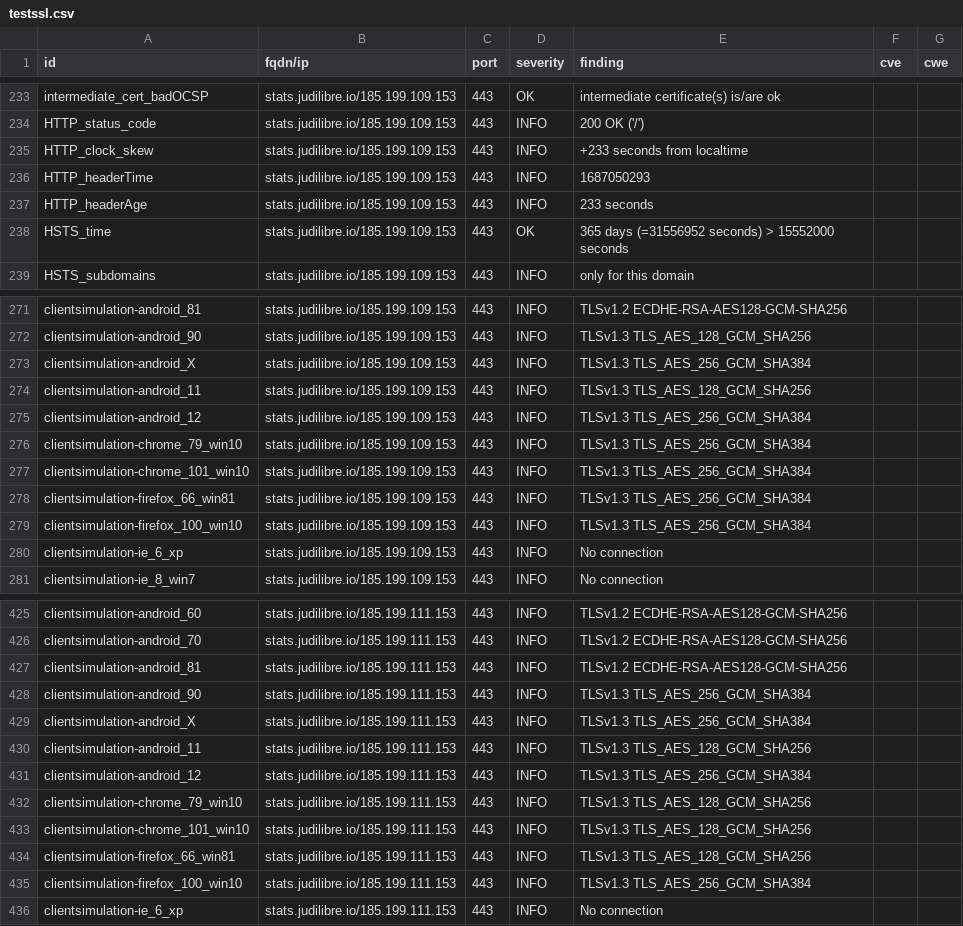
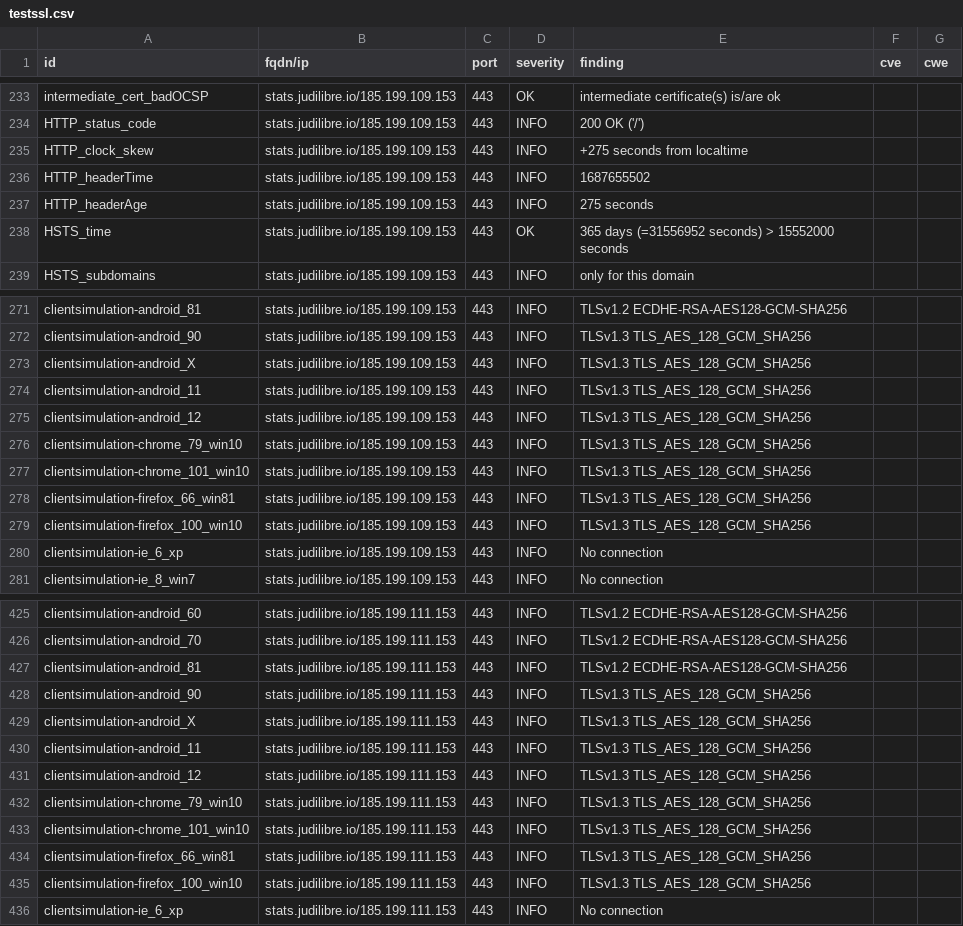
Before and after one commit to Cour-de-cassation/dashlord, a CSV file: results/aHR0cHM6Ly9zdGF0cy5qdWRpbGlicmUuaW8=/testssl.csv, drawn as a sheet; only a part is shown, gaps mark what is left out; the diff covers the shown part only.

```diff
--- a/results/aHR0cHM6Ly9zdGF0cy5qdWRpbGlicmUuaW8=/testssl.csv
+++ b/results/aHR0cHM6Ly9zdGF0cy5qdWRpbGlicmUuaW8=/testssl.csv
@@ -234,5 +234,5 @@
 "HTTP_status_code","stats.judilibre.io/185.199.109.153","443","INFO","200 OK ('/')","",""
-"HTTP_clock_skew","stats.judilibre.io/185.199.109.153","443","INFO","+233 seconds from localtime","",""
-"HTTP_headerTime","stats.judilibre.io/185.199.109.153","443","INFO","1687050293","",""
-"HTTP_headerAge","stats.judilibre.io/185.199.109.153","443","INFO","233 seconds","",""
+"HTTP_clock_skew","stats.judilibre.io/185.199.109.153","443","INFO","+275 seconds from localtime","",""
+"HTTP_headerTime","stats.judilibre.io/185.199.109.153","443","INFO","1687655502","",""
+"HTTP_headerAge","stats.judilibre.io/185.199.109.153","443","INFO","275 seconds","",""
 "HSTS_time","stats.judilibre.io/185.199.109.153","443","OK","365 days (=31556952 seconds) > 15552000 seconds","",""
@@ -272,9 +272,9 @@
 "clientsimulation-android_90","stats.judilibre.io/185.199.109.153","443","INFO","TLSv1.3 TLS_AES_128_GCM_SHA256","",""
-"clientsimulation-android_X","stats.judilibre.io/185.199.109.153","443","INFO","TLSv1.3 TLS_AES_256_GCM_SHA384","",""
+"clientsimulation-android_X","stats.judilibre.io/185.199.109.153","443","INFO","TLSv1.3 TLS_AES_128_GCM_SHA256","",""
 "clientsimulation-android_11","stats.judilibre.io/185.199.109.153","443","INFO","TLSv1.3 TLS_AES_128_GCM_SHA256","",""
-"clientsimulation-android_12","stats.judilibre.io/185.199.109.153","443","INFO","TLSv1.3 TLS_AES_256_GCM_SHA384","",""
-"clientsimulation-chrome_79_win10","stats.judilibre.io/185.199.109.153","443","INFO","TLSv1.3 TLS_AES_256_GCM_SHA384","",""
-"clientsimulation-chrome_101_win10","stats.judilibre.io/185.199.109.153","443","INFO","TLSv1.3 TLS_AES_256_GCM_SHA384","",""
-"clientsimulation-firefox_66_win81","stats.judilibre.io/185.199.109.153","443","INFO","TLSv1.3 TLS_AES_256_GCM_SHA384","",""
-"clientsimulation-firefox_100_win10","stats.judilibre.io/185.199.109.153","443","INFO","TLSv1.3 TLS_AES_256_GCM_SHA384","",""
+"clientsimulation-android_12","stats.judilibre.io/185.199.109.153","443","INFO","TLSv1.3 TLS_AES_128_GCM_SHA256","",""
+"clientsimulation-chrome_79_win10","stats.judilibre.io/185.199.109.153","443","INFO","TLSv1.3 TLS_AES_128_GCM_SHA256","",""
+"clientsimulation-chrome_101_win10","stats.judilibre.io/185.199.109.153","443","INFO","TLSv1.3 TLS_AES_128_GCM_SHA256","",""
+"clientsimulation-firefox_66_win81","stats.judilibre.io/185.199.109.153","443","INFO","TLSv1.3 TLS_AES_128_GCM_SHA256","",""
+"clientsimulation-firefox_100_win10","stats.judilibre.io/185.199.109.153","443","INFO","TLSv1.3 TLS_AES_128_GCM_SHA256","",""
 "clientsimulation-ie_6_xp","stats.judilibre.io/185.199.109.153","443","INFO","No connection","",""
@@ -427,6 +427,6 @@
 "clientsimulation-android_81","stats.judilibre.io/185.199.111.153","443","INFO","TLSv1.2 ECDHE-RSA-AES128-GCM-SHA256","",""
-"clientsimulation-android_90","stats.judilibre.io/185.199.111.153","443","INFO","TLSv1.3 TLS_AES_256_GCM_SHA384","",""
-"clientsimulation-android_X","stats.judilibre.io/185.199.111.153","443","INFO","TLSv1.3 TLS_AES_256_GCM_SHA384","",""
+"clientsimulation-android_90","stats.judilibre.io/185.199.111.153","443","INFO","TLSv1.3 TLS_AES_128_GCM_SHA256","",""
+"clientsimulation-android_X","stats.judilibre.io/185.199.111.153","443","INFO","TLSv1.3 TLS_AES_128_GCM_SHA256","",""
 "clientsimulation-android_11","stats.judilibre.io/185.199.111.153","443","INFO","TLSv1.3 TLS_AES_128_GCM_SHA256","",""
-"clientsimulation-android_12","stats.judilibre.io/185.199.111.153","443","INFO","TLSv1.3 TLS_AES_256_GCM_SHA384","",""
+"clientsimulation-android_12","stats.judilibre.io/185.199.111.153","443","INFO","TLSv1.3 TLS_AES_128_GCM_SHA256","",""
 "clientsimulation-chrome_79_win10","stats.judilibre.io/185.199.111.153","443","INFO","TLSv1.3 TLS_AES_128_GCM_SHA256","",""
@@ -434,3 +434,3 @@
 "clientsimulation-firefox_66_win81","stats.judilibre.io/185.199.111.153","443","INFO","TLSv1.3 TLS_AES_128_GCM_SHA256","",""
-"clientsimulation-firefox_100_win10","stats.judilibre.io/185.199.111.153","443","INFO","TLSv1.3 TLS_AES_256_GCM_SHA384","",""
+"clientsimulation-firefox_100_win10","stats.judilibre.io/185.199.111.153","443","INFO","TLSv1.3 TLS_AES_128_GCM_SHA256","",""
 "clientsimulation-ie_6_xp","stats.judilibre.io/185.199.111.153","443","INFO","No connection","",""
```
Also changed, not shown: 44 edited cells elsewhere in this file, 14 other files.
